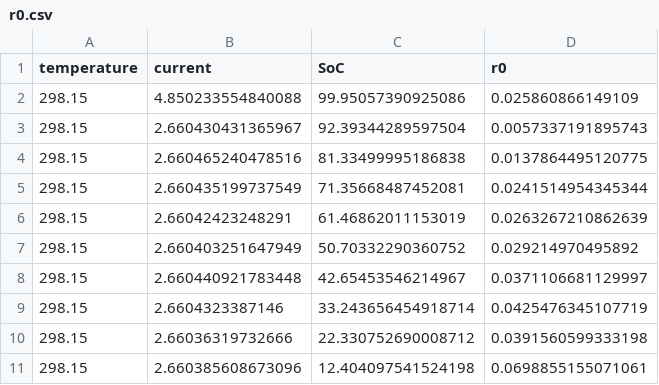
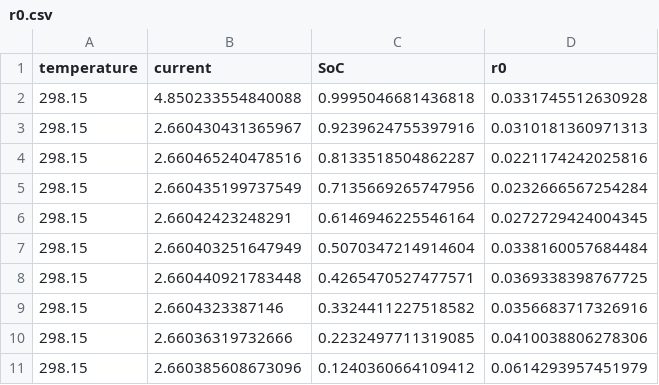
Before and after one commit to MarkVeerasingam/LGM50t_cell_analysis, a CSV file: parameterization/data/r0.csv, drawn as a sheet.

```diff
--- a/parameterization/data/r0.csv
+++ b/parameterization/data/r0.csv
@@ -1,11 +1,11 @@
 temperature,current,SoC,r0
-298.15,4.850233554840088,99.95057390925086,0.025860866149109
-298.15,2.660430431365967,92.39344289597504,0.0057337191895743
-298.15,2.660465240478516,81.33499995186838,0.0137864495120775
-298.15,2.660435199737549,71.35668487452081,0.0241514954345344
-298.15,2.66042423248291,61.46862011153019,0.0263267210862639
-298.15,2.660403251647949,50.70332290360752,0.029214970495892
-298.15,2.660440921783448,42.65453546214967,0.0371106681129997
-298.15,2.6604323387146,33.243656454918714,0.0425476345107719
-298.15,2.66036319732666,22.330752690008712,0.0391560599333198
-298.15,2.660385608673096,12.404097541524198,0.0698855155071061
+298.15,4.850233554840088,0.9995046681436818,0.0331745512630928
+298.15,2.660430431365967,0.9239624755397916,0.0310181360971313
+298.15,2.660465240478516,0.8133518504862287,0.0221174242025816
+298.15,2.660435199737549,0.7135669265747956,0.0232666567254284
+298.15,2.66042423248291,0.6146946225546164,0.0272729424004345
+298.15,2.660403251647949,0.5070347214914604,0.0338160057684484
+298.15,2.660440921783448,0.4265470527477571,0.0369338398767725
+298.15,2.6604323387146,0.3324411227518582,0.0356683717326916
+298.15,2.66036319732666,0.2232497711319085,0.0410038806278306
+298.15,2.660385608673096,0.1240360664109412,0.0614293957451979
```
Also changed, not shown: parameterization/data/c1.csv, parameterization/data/r1.csv, 10 other files.
